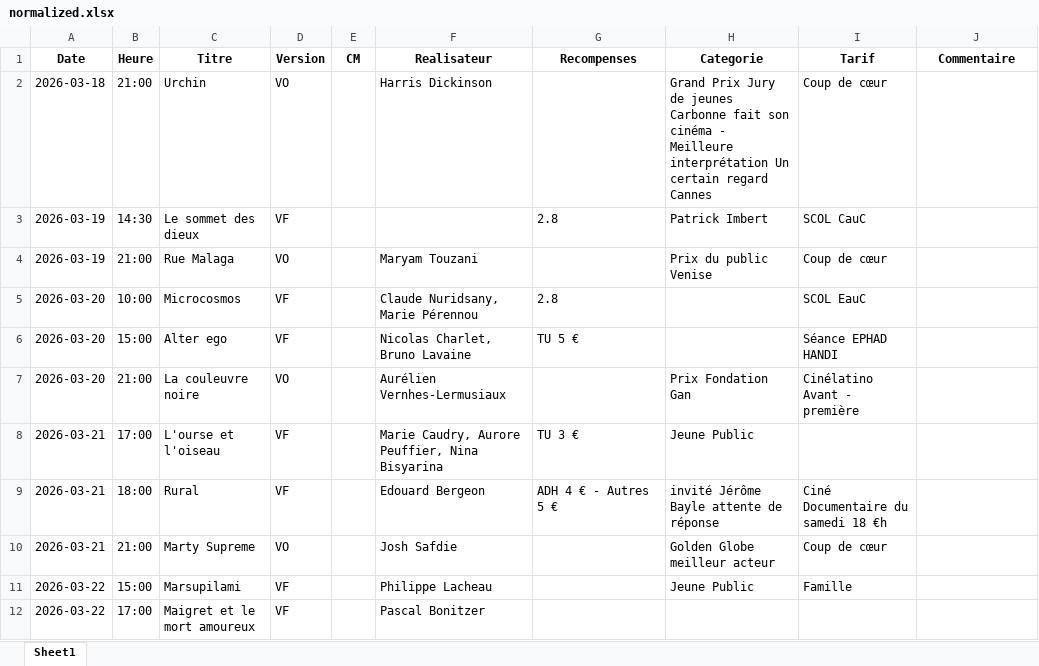
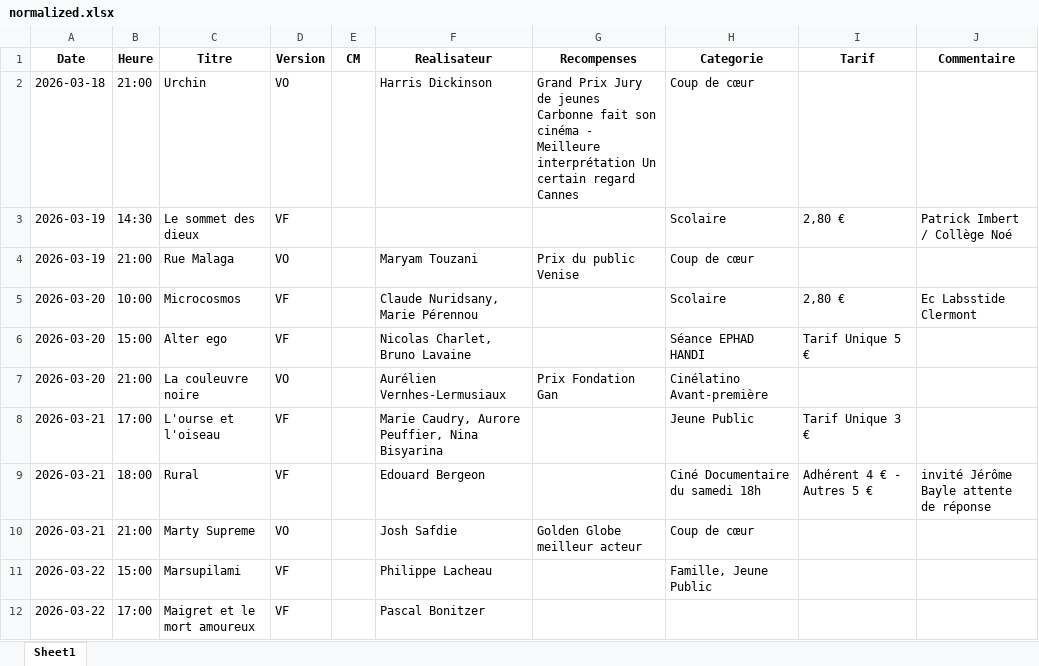
Before and after one commit to Cinecarbonne/site, an Excel workbook: Lab/outils/work/normalized.xlsx, sheet Sheet1, drawn as a sheet; only a part is shown; values as stored, in another font and other column widths than the file's, no borders; the diff covers the shown part only; the diff names each change by its address in the sheet, - before the commit and + after, or states it on an @@ line.

```diff
--- a/Lab/outils/work/normalized.xlsx (sheet Sheet1)
+++ b/Lab/outils/work/normalized.xlsx (sheet Sheet1)
-G2 (Recompenses): (empty)
+G2 (Recompenses): Grand Prix Jury de jeunes Carbonne fait son cinéma - Meilleure interprétation Un certain regard Cannes
-H2 (Categorie): Grand Prix Jury de jeunes Carbonne fait son cinéma - Meilleure interprétation Un certain regard Cannes
+H2 (Categorie): Coup de cœur
-I2 (Tarif): Coup de cœur
+I2 (Tarif): (empty)
-G3 (Recompenses): 2.8
+G3 (Recompenses): (empty)
-H3 (Categorie): Patrick Imbert
+H3 (Categorie): Scolaire
-I3 (Tarif): SCOL CauC
+I3 (Tarif): 2,80 €
-J3 (Commentaire): (empty)
+J3 (Commentaire): Patrick Imbert / Collège Noé
-G4 (Recompenses): (empty)
+G4 (Recompenses): Prix du public Venise
-H4 (Categorie): Prix du public Venise
+H4 (Categorie): Coup de cœur
-I4 (Tarif): Coup de cœur
+I4 (Tarif): (empty)
-G5 (Recompenses): 2.8
+G5 (Recompenses): (empty)
-H5 (Categorie): (empty)
+H5 (Categorie): Scolaire
-I5 (Tarif): SCOL EauC
+I5 (Tarif): 2,80 €
-J5 (Commentaire): (empty)
+J5 (Commentaire): Ec Labsstide Clermont
-G6 (Recompenses): TU 5 €
+G6 (Recompenses): (empty)
-H6 (Categorie): (empty)
+H6 (Categorie): Séance EPHAD HANDI
-I6 (Tarif): Séance EPHAD HANDI
+I6 (Tarif): Tarif Unique 5 €
-G7 (Recompenses): (empty)
+G7 (Recompenses): Prix Fondation Gan
-H7 (Categorie): Prix Fondation Gan
+H7 (Categorie): Cinélatino Avant-première
-I7 (Tarif): Cinélatino Avant - première
+I7 (Tarif): (empty)
-G8 (Recompenses): TU 3 €
+G8 (Recompenses): (empty)
-I8 (Tarif): (empty)
+I8 (Tarif): Tarif Unique 3 €
-G9 (Recompenses): ADH 4 € - Autres 5 €
+G9 (Recompenses): (empty)
-H9 (Categorie): invité Jérôme Bayle attente de réponse
+H9 (Categorie): Ciné Documentaire du samedi 18h
-I9 (Tarif): Ciné Documentaire du samedi 18 €h
+I9 (Tarif): Adhérent 4 € - Autres 5 €
-J9 (Commentaire): (empty)
+J9 (Commentaire): invité Jérôme Bayle attente de réponse
-G10 (Recompenses): (empty)
+G10 (Recompenses): Golden Globe meilleur acteur
-H10 (Categorie): Golden Globe meilleur acteur
+H10 (Categorie): Coup de cœur
-I10 (Tarif): Coup de cœur
+I10 (Tarif): (empty)
-H11 (Categorie): Jeune Public
+H11 (Categorie): Famille, Jeune Public
-I11 (Tarif): Famille
+I11 (Tarif): (empty)
```
Also changed, not shown: 77 edited cells elsewhere in this sheet, Lab/outils/work/enriched.xlsx, 3 other files.
